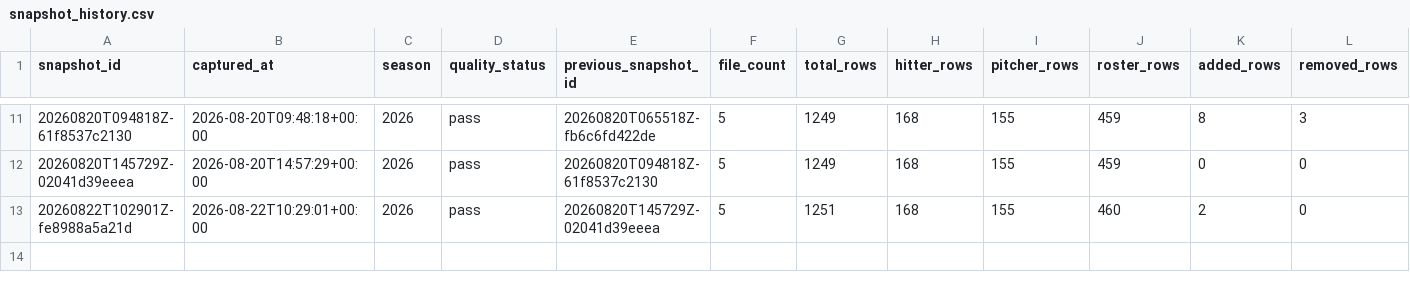
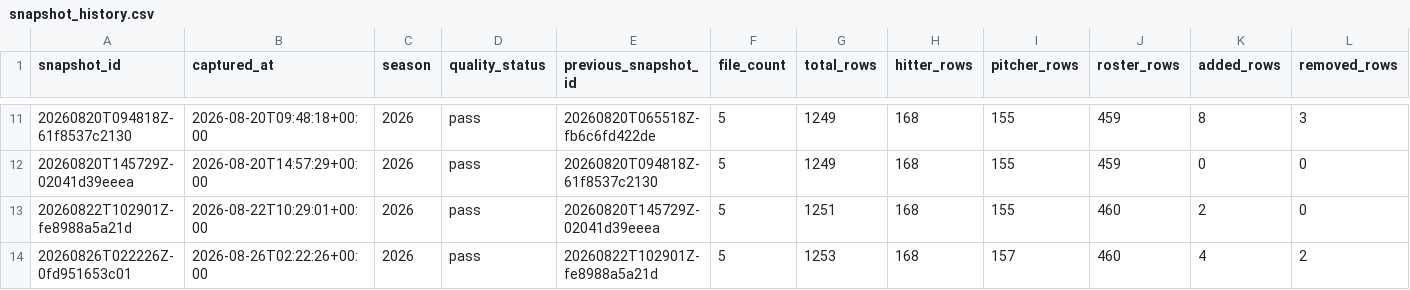
Before and after one commit to Lily09-project/CPBL-baseball, a CSV file: data/processed/snapshot_history.csv, drawn as a sheet; only a part is shown, gaps mark what is left out; rows hold the shown columns only; the diff names each change by its address in the sheet, - before the commit and + after, or states it on an @@ line.

```diff
--- a/data/processed/snapshot_history.csv
+++ b/data/processed/snapshot_history.csv
+row 14: 20260826T022226Z-0fd951653c01 | 2026-08-26T02:22:26+00:00 | 2026 | pass | 20260822T102901Z-fe8988a5a21d | 5 | 1253 | 168 | 157 | 460 | 4 | 2
```
Also changed, not shown: data/processed/batters_scored.csv, data/processed/pitchers_scored.csv, 14 other files.
